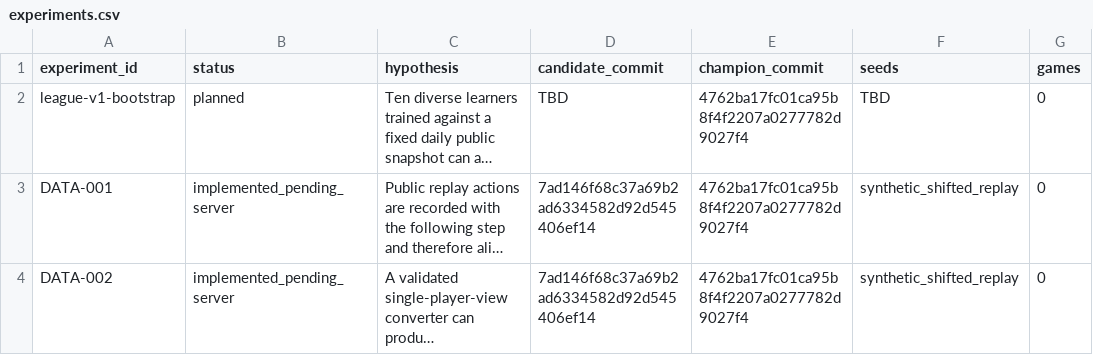
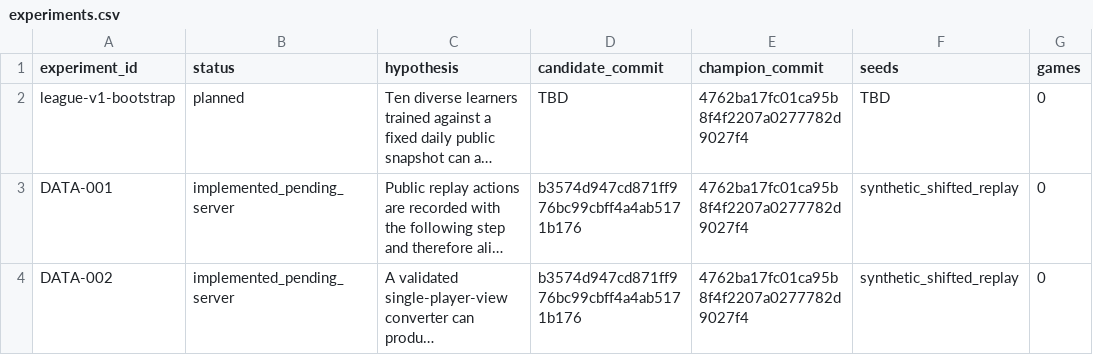
Before and after one commit to LZhangGJ/pocketmon, a CSV file: results/experiments.csv, drawn as a sheet; only a part is shown; long unchanged cells end in …; the diff names each change by its address in the sheet, - before the commit and + after, or states it on an @@ line.

Commit message:
docs(log): pin DATA-001 and DATA-002 candidate commit

```diff
--- a/results/experiments.csv
+++ b/results/experiments.csv
-D3:D4 (candidate_commit): 7ad146f68c37a69b2ad6334582d92d545406ef14
+D3:D4 (candidate_commit): b3574d947cd871ff976bc99cbff4a4ab5171b176
```
